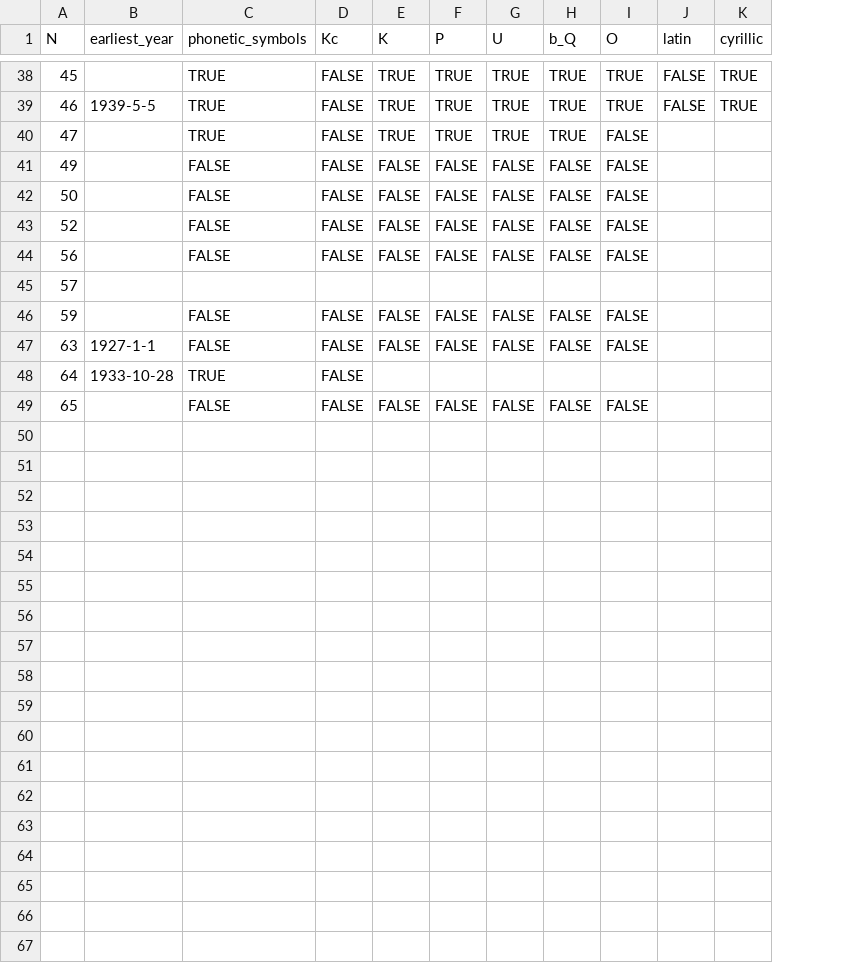
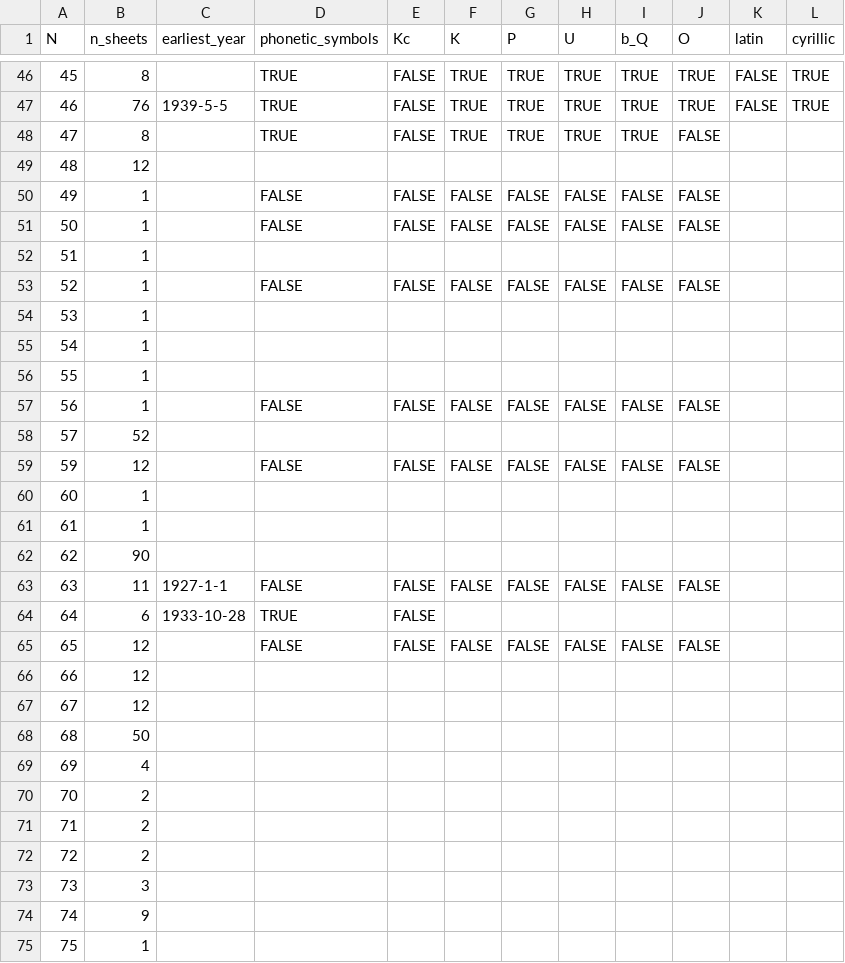
Before and after one commit to jemmybutton/tenevil, a CSV file: stats/file_properties.csv, drawn as a sheet; only a part is shown, gaps mark what is left out; the diff covers the shown part only; the diff names each change by its address in the sheet, - before the commit and + after, or states it on an @@ line.

Commit message:
updated stats

```diff
--- a/stats/file_properties.csv
+++ b/stats/file_properties.csv
+column B (n_sheets), rows 46-48: 8 | 76 | 8; rows 50-51: 1 | 1; row 53: 1; rows 57-59: 1 | 52 | 12; rows 63-65: 11 | 6 | 12
+row 49: 48 | 12
+row 52: 51 | 1
+row 54: 53 | 1
+row 55: 54 | 1
+row 56: 55 | 1
+row 60: 60 | 1
+row 61: 61 | 1
+row 62: 62 | 90
+row 66: 66 | 12
+row 67: 67 | 12
+row 68: 68 | 50
+row 69: 69 | 4
+row 70: 70 | 2
+row 71: 71 | 2
+row 72: 72 | 2
+row 73: 73 | 3
+row 74: 74 | 9
+row 75: 75 | 1
```
Also changed, not shown: 16 added rows elsewhere in this file.
